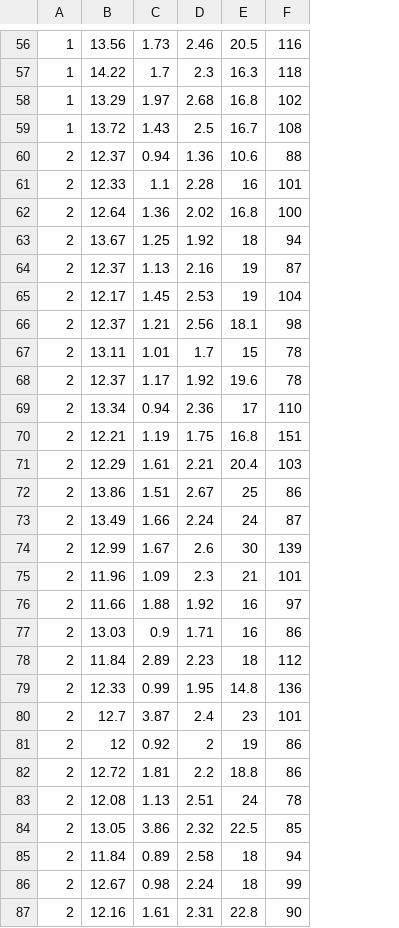
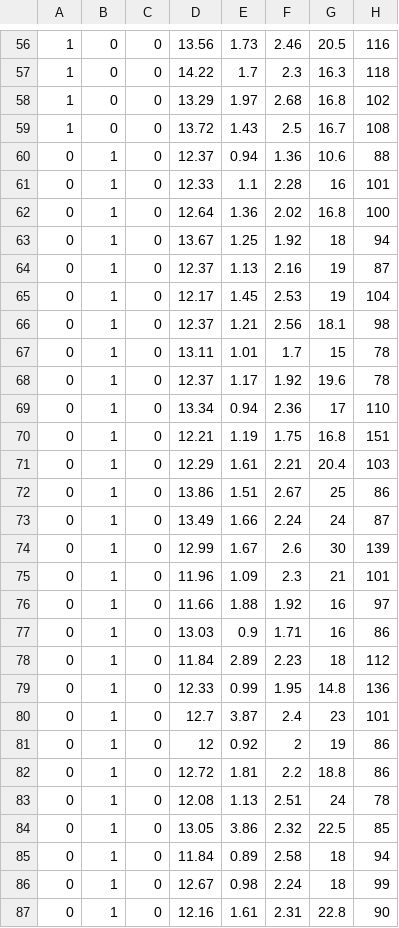
Before and after one commit to erp12/Cloann, a CSV file: data/wine.csv, drawn as a sheet; only a part is shown, gaps mark what is left out; the diff covers the shown part only; the diff names each change by its address in the sheet, - before the commit and + after, or states it on an @@ line.

Commit message:
fixed wine example data

```diff
--- a/data/wine.csv
+++ b/data/wine.csv
+column B, rows 56-87: 0 | 0 | 0 | 0 | 1 | 1 | 1 | 1 | 1 | 1 | 1 | 1 | 1 | 1 | 1 | 1 | 1 | 1 | 1 | 1 | 1 | 1 | 1 | 1 | 1 | 1 | 1 | 1 | 1 | 1 | 1 | 1
+column C, rows 56-87: all 0
-A60:A87: 2
+A60:A87: 0
```
Also changed, not shown: 91 edited cells elsewhere in this file, 2 other files.
